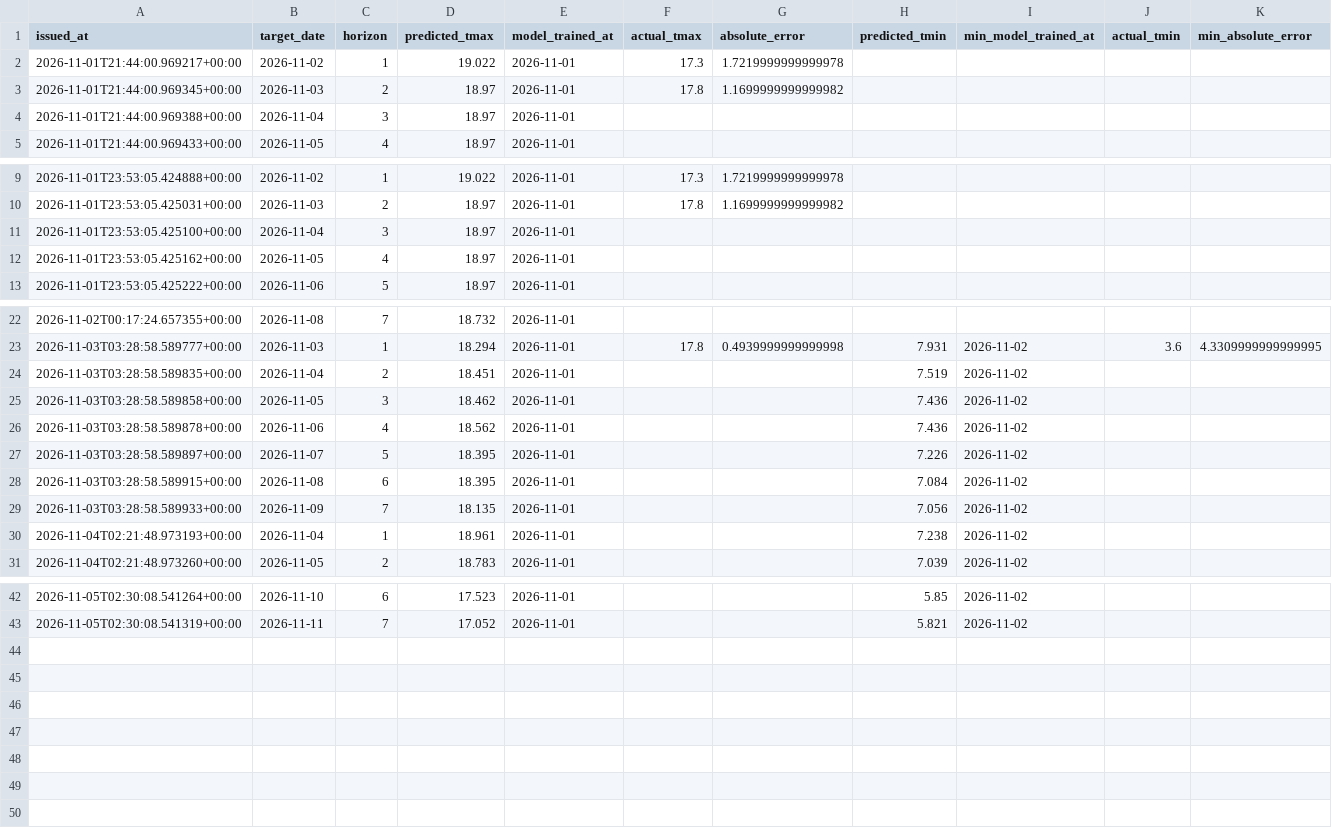
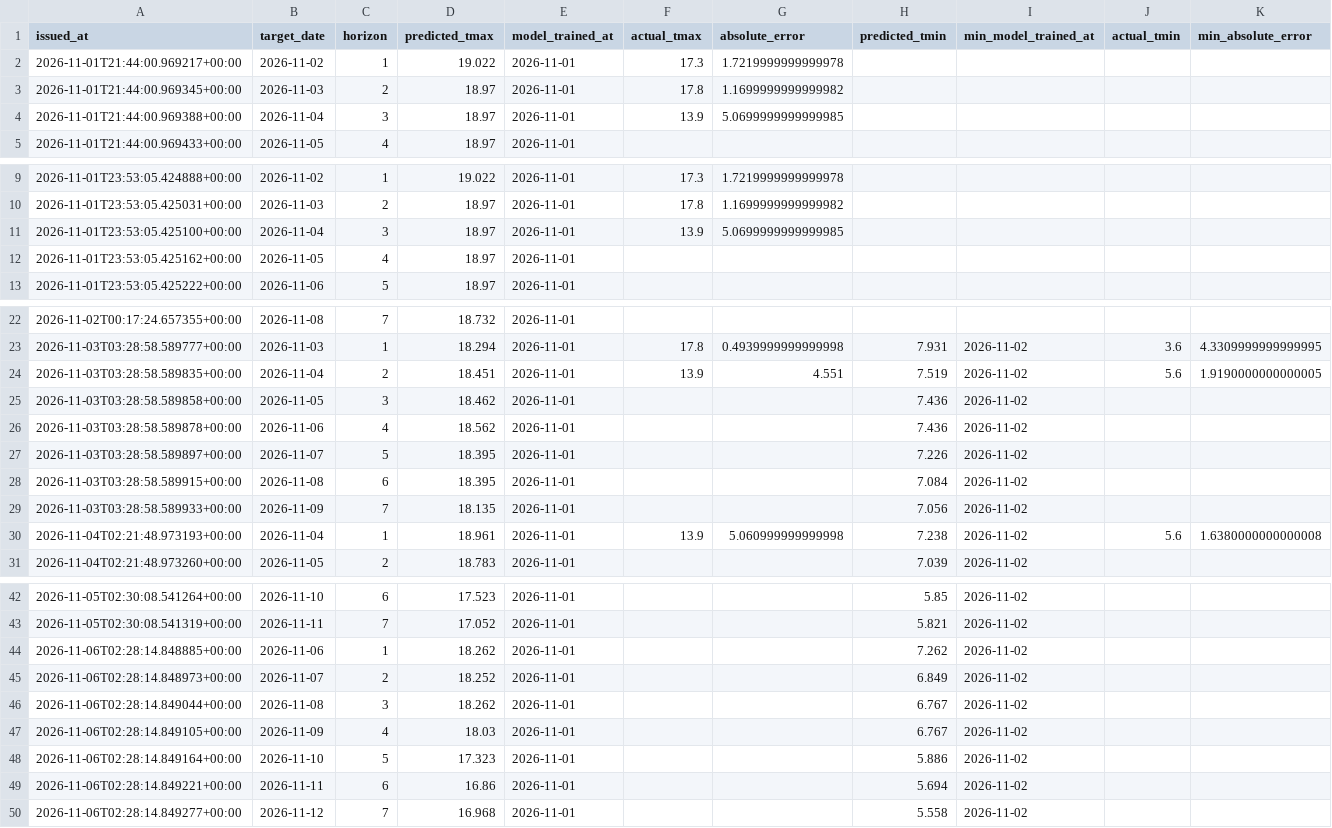
Before and after one commit to huhu101108-commits/sociallivinglab, a CSV file: data/prediction_history.csv, drawn as a sheet; only a part is shown, gaps mark what is left out; the diff covers the shown part only.

```diff
--- a/data/prediction_history.csv
+++ b/data/prediction_history.csv
@@ -3,3 +3,3 @@
 2026-11-01T21:44:00.969345+00:00,2026-11-03,2,18.97,2026-11-01,17.8,1.1699999999999982,,,,
-2026-11-01T21:44:00.969388+00:00,2026-11-04,3,18.97,2026-11-01,,,,,,
+2026-11-01T21:44:00.969388+00:00,2026-11-04,3,18.97,2026-11-01,13.9,5.0699999999999985,,,,
 2026-11-01T21:44:00.969433+00:00,2026-11-05,4,18.97,2026-11-01,,,,,,
@@ -10,3 +10,3 @@
 2026-11-01T23:53:05.425031+00:00,2026-11-03,2,18.97,2026-11-01,17.8,1.1699999999999982,,,,
-2026-11-01T23:53:05.425100+00:00,2026-11-04,3,18.97,2026-11-01,,,,,,
+2026-11-01T23:53:05.425100+00:00,2026-11-04,3,18.97,2026-11-01,13.9,5.0699999999999985,,,,
 2026-11-01T23:53:05.425162+00:00,2026-11-05,4,18.97,2026-11-01,,,,,,
@@ -23,3 +23,3 @@
 2026-11-03T03:28:58.589777+00:00,2026-11-03,1,18.294,2026-11-01,17.8,0.4939999999999998,7.931,2026-11-02,3.6,4.3309999999999995
-2026-11-03T03:28:58.589835+00:00,2026-11-04,2,18.451,2026-11-01,,,7.519,2026-11-02,,
+2026-11-03T03:28:58.589835+00:00,2026-11-04,2,18.451,2026-11-01,13.9,4.551,7.519,2026-11-02,5.6,1.9190000000000005
 2026-11-03T03:28:58.589858+00:00,2026-11-05,3,18.462,2026-11-01,,,7.436,2026-11-02,,
@@ -29,3 +29,3 @@
 2026-11-03T03:28:58.589933+00:00,2026-11-09,7,18.135,2026-11-01,,,7.056,2026-11-02,,
-2026-11-04T02:21:48.973193+00:00,2026-11-04,1,18.961,2026-11-01,,,7.238,2026-11-02,,
+2026-11-04T02:21:48.973193+00:00,2026-11-04,1,18.961,2026-11-01,13.9,5.060999999999998,7.238,2026-11-02,5.6,1.6380000000000008
 2026-11-04T02:21:48.973260+00:00,2026-11-05,2,18.783,2026-11-01,,,7.039,2026-11-02,,
@@ -43 +43,8 @@
 2026-11-05T02:30:08.541319+00:00,2026-11-11,7,17.052,2026-11-01,,,5.821,2026-11-02,,
+2026-11-06T02:28:14.848885+00:00,2026-11-06,1,18.262,2026-11-01,,,7.262,2026-11-02,,
+2026-11-06T02:28:14.848973+00:00,2026-11-07,2,18.252,2026-11-01,,,6.849,2026-11-02,,
+2026-11-06T02:28:14.849044+00:00,2026-11-08,3,18.262,2026-11-01,,,6.767,2026-11-02,,
+2026-11-06T02:28:14.849105+00:00,2026-11-09,4,18.03,2026-11-01,,,6.767,2026-11-02,,
+2026-11-06T02:28:14.849164+00:00,2026-11-10,5,17.323,2026-11-01,,,5.886,2026-11-02,,
+2026-11-06T02:28:14.849221+00:00,2026-11-11,6,16.86,2026-11-01,,,5.694,2026-11-02,,
+2026-11-06T02:28:14.849277+00:00,2026-11-12,7,16.968,2026-11-01,,,5.558,2026-11-02,,
```
Also changed, not shown: 2 edited cells elsewhere in this file, data/asos_143.csv.
